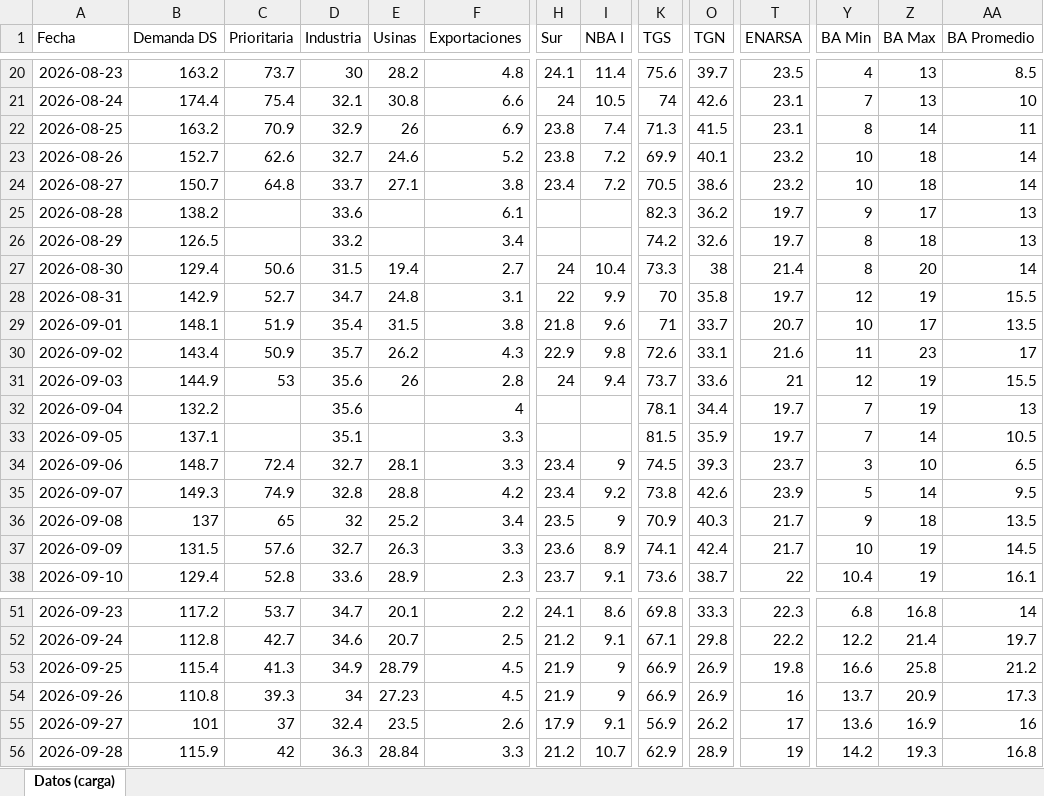
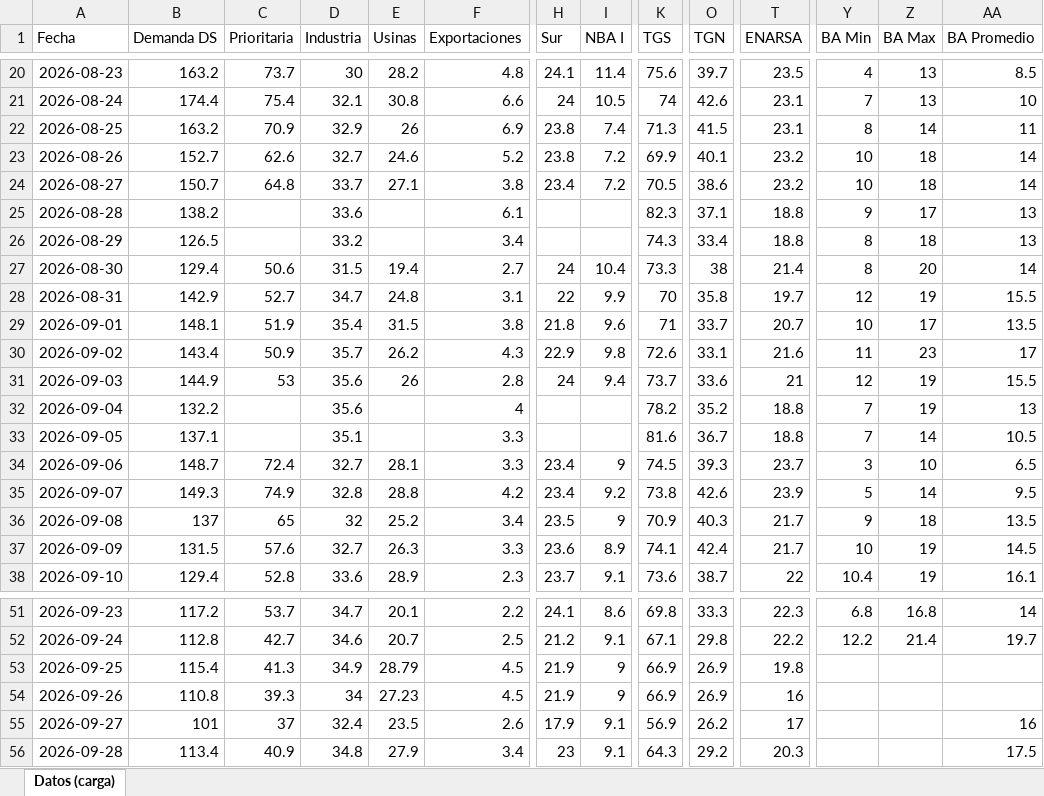
Before and after one commit to RodrigoManassero/estado-sistema-gas-rodrigo, an Excel workbook: data/carga_datos.xlsx, sheet Datos (carga), drawn as a sheet; only a part is shown, gaps mark what is left out; values as stored, in another font and other column widths than the file's, no borders; the diff covers the shown part only; the diff names each change by its address in the sheet, - before the commit and + after, or states it on an @@ line.

```diff
--- a/data/carga_datos.xlsx (sheet Datos (carga))
+++ b/data/carga_datos.xlsx (sheet Datos (carga))
-O25 (TGN): 36.2
+O25 (TGN): 37.1
-T25:T26 (ENARSA): 19.7
+T25:T26 (ENARSA): 18.8
-K26 (TGS): 74.2
+K26 (TGS): 74.3
-O26 (TGN): 32.6
+O26 (TGN): 33.4
-K32 (TGS): 78.1
+K32 (TGS): 78.2
-O32 (TGN): 34.4
+O32 (TGN): 35.2
-T32:T33 (ENARSA): 19.7
+T32:T33 (ENARSA): 18.8
-K33 (TGS): 81.5
+K33 (TGS): 81.6
-O33 (TGN): 35.9
+O33 (TGN): 36.7
-Y53 (BA Min): 16.6
+Y53 (BA Min): (empty)
-Z53 (BA Max): 25.8
+Z53 (BA Max): (empty)
-AA53 (BA Promedio): 21.2
+AA53 (BA Promedio): (empty)
-Y54 (BA Min): 13.7
+Y54 (BA Min): (empty)
-Z54 (BA Max): 20.9
+Z54 (BA Max): (empty)
-AA54 (BA Promedio): 17.3
+AA54 (BA Promedio): (empty)
-Y55 (BA Min): 13.6
+Y55 (BA Min): (empty)
-Z55 (BA Max): 16.9
+Z55 (BA Max): (empty)
-B56 (Demanda DS): 115.9
+B56 (Demanda DS): 113.4
-C56 (Prioritaria): 42
+C56 (Prioritaria): 40.9
-D56 (Industria): 36.3
+D56 (Industria): 34.8
-E56 (Usinas): 28.84
+E56 (Usinas): 27.9
-F56 (Exportaciones): 3.3
+F56 (Exportaciones): 3.4
-H56 (Sur): 21.2
+H56 (Sur): 23
-I56 (NBA I): 10.7
+I56 (NBA I): 9.1
-K56 (TGS): 62.9
+K56 (TGS): 64.3
-O56 (TGN): 28.9
+O56 (TGN): 29.2
-T56 (ENARSA): 19
+T56 (ENARSA): 20.3
-Y56 (BA Min): 14.2
+Y56 (BA Min): (empty)
-Z56 (BA Max): 19.3
+Z56 (BA Max): (empty)
-AA56 (BA Promedio): 16.8
+AA56 (BA Promedio): 17.5
```
Also changed, not shown: 113 edited cells elsewhere in this sheet, 35 other files.
